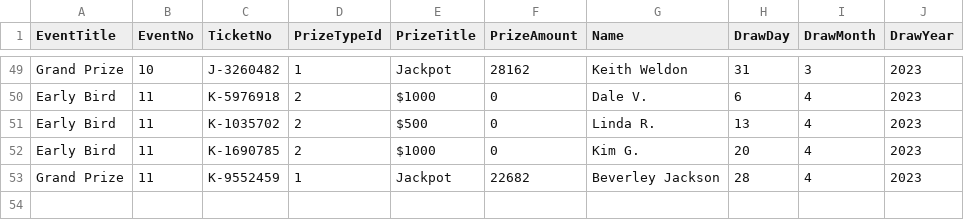
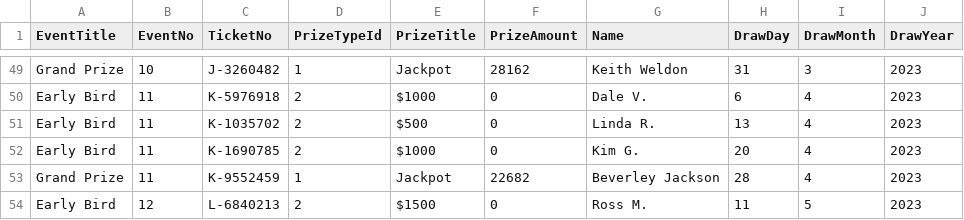
Before and after one commit to AscendFS/winners-list, a CSV file: osmhraffle.5050central.com$winners.csv, drawn as a sheet; only a part is shown, gaps mark what is left out.

Commit message:
Update osmhraffle.5050central.com$winners.csv

```diff
--- a/osmhraffle.5050central.com$winners.csv
+++ b/osmhraffle.5050central.com$winners.csv
@@ -53 +53,2 @@ Early Bird,11,K-1690785,2,$1000,0,Kim G.,20,4,2023
 Grand Prize,11,K-9552459,1,Jackpot,22682,Beverley Jackson,28,4,2023
+Early Bird,12,L-6840213,2,$1500,0,Ross M.,11,5,2023
```
